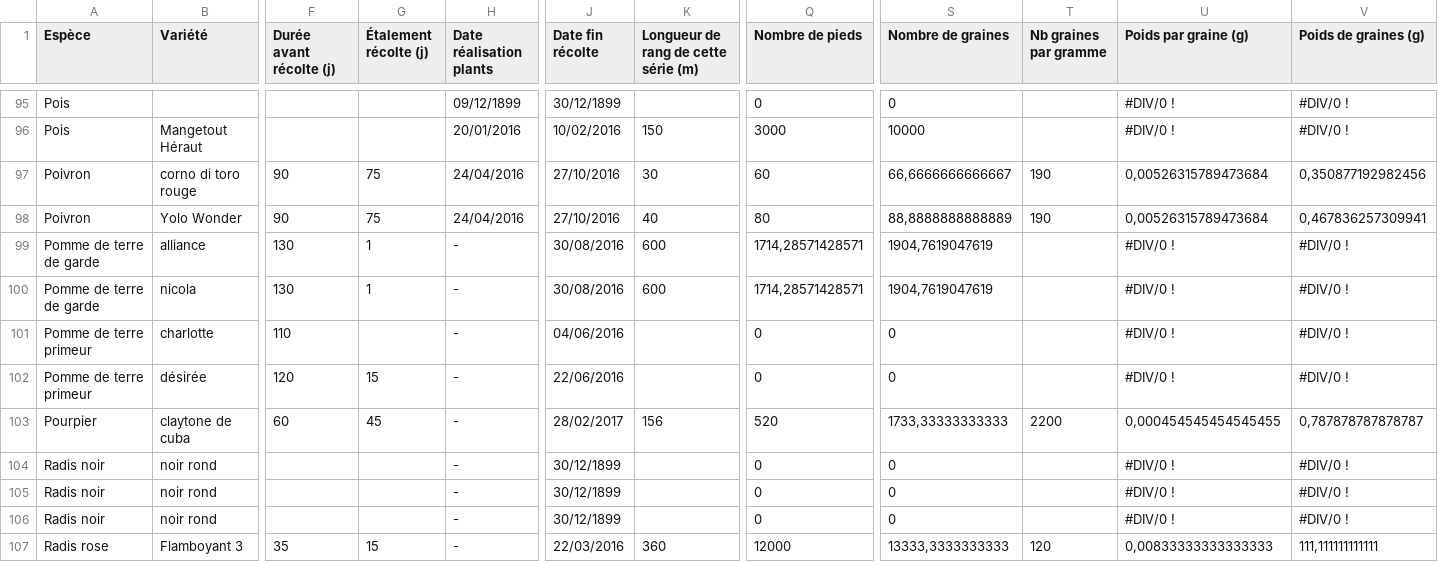
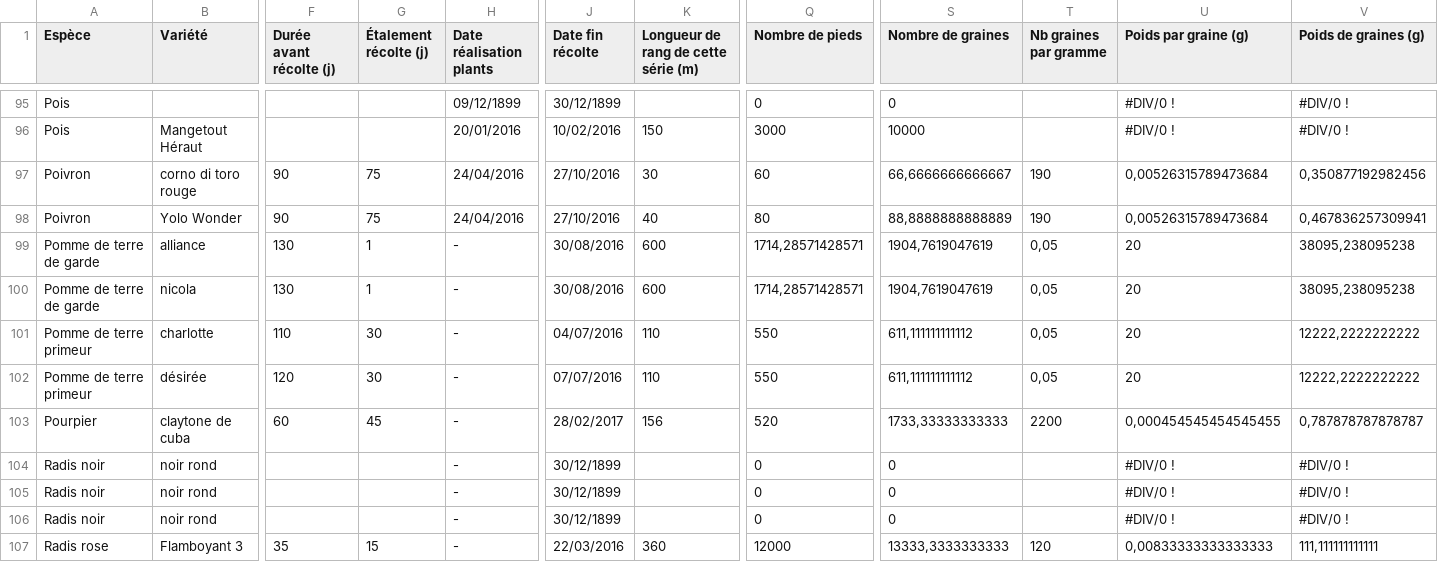
Before and after one commit to vgaz/test3, a CSV file: inputs/planning.csv, drawn as a sheet; only a part is shown, gaps mark what is left out; the diff names each change by its address in the sheet, - before the commit and + after, or states it on an @@ line.

```diff
--- a/inputs/planning.csv
+++ b/inputs/planning.csv
-T99:T102 (Nb graines par gramme): (empty)
+T99:T102 (Nb graines par gramme): 0,05
-U99:U102 (Poids par graine (g)): #DIV/0 !
+U99:U102 (Poids par graine (g)): 20
-V99:V100 (Poids de graines (g)): #DIV/0 !
+V99:V100 (Poids de graines (g)): 38095,238095238
-G101 (Étalement récolte (j)): (empty)
+G101 (Étalement récolte (j)): 30
-J101 (Date fin récolte): 04/06/2016
+J101 (Date fin récolte): 04/07/2016
-K101:K102: (empty)
+K101:K102: 110
-Q101:Q102 (Nombre de pieds): 0
+Q101:Q102 (Nombre de pieds): 550
-S101:S102 (Nombre de graines): 0
+S101:S102 (Nombre de graines): 611,111111111112
-V101:V102 (Poids de graines (g)): #DIV/0 !
+V101:V102 (Poids de graines (g)): 12222,2222222222
-G102 (Étalement récolte (j)): 15
+G102 (Étalement récolte (j)): 30
-J102 (Date fin récolte): 22/06/2016
+J102 (Date fin récolte): 07/07/2016
```
Also changed, not shown: 5 other files.
